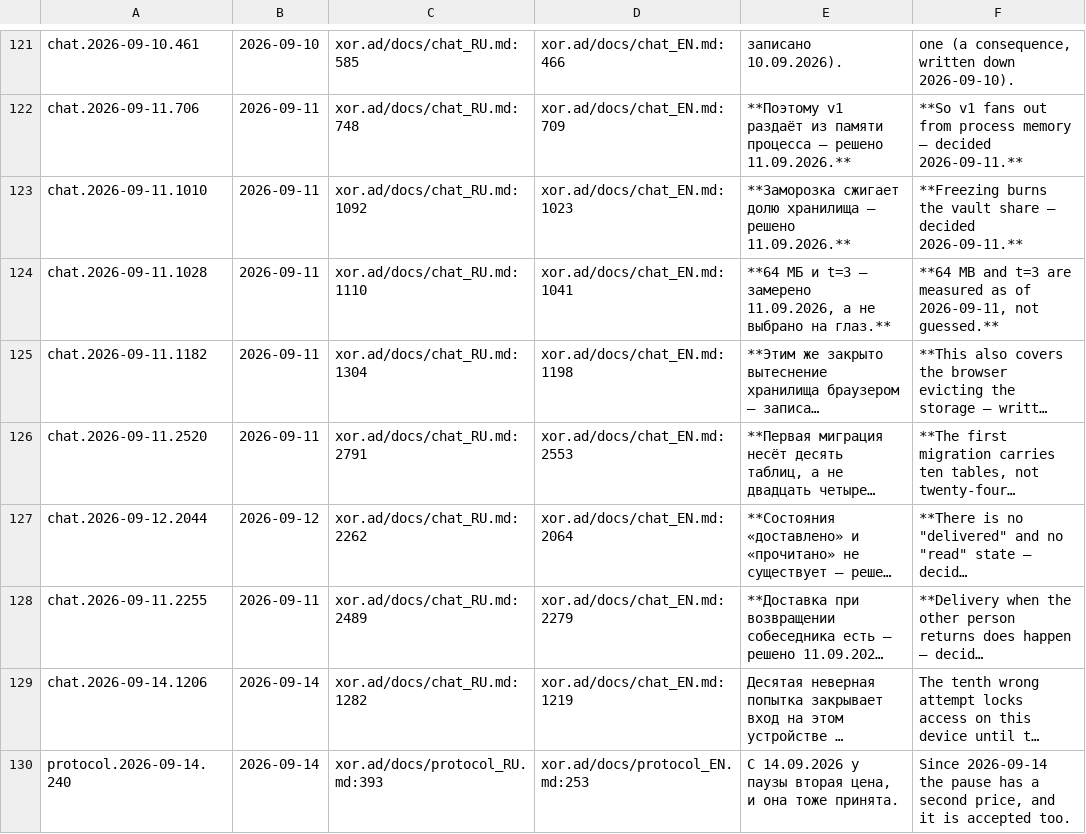
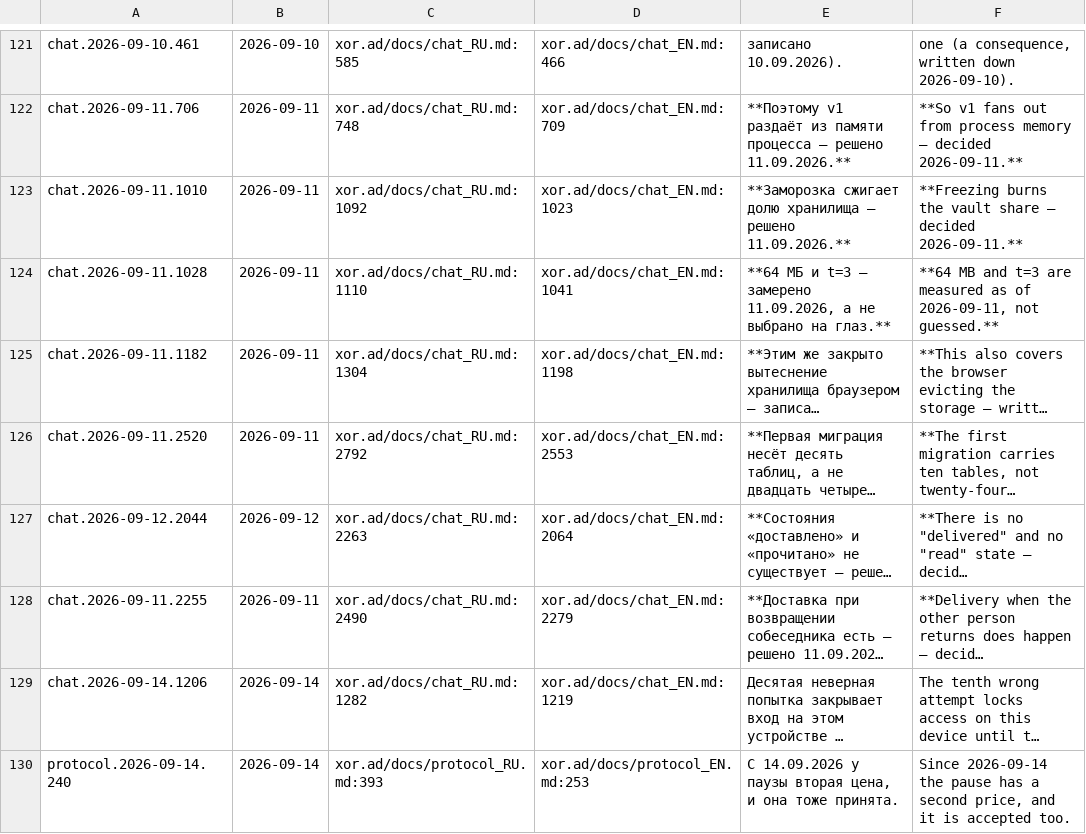
Before and after one commit to panov-id/xor.ad, a TSV file: docs/facts/decisions.tsv, drawn as a sheet; only a part is shown, gaps mark what is left out; long unchanged cells end in …; the diff covers the shown part only; the diff names each change by its address in the sheet, - before the commit and + after, or states it on an @@ line.

```diff
--- a/docs/facts/decisions.tsv
+++ b/docs/facts/decisions.tsv
-C126: xor.ad/docs/chat_RU.md:2791
+C126: xor.ad/docs/chat_RU.md:2792
-C127: xor.ad/docs/chat_RU.md:2262
+C127: xor.ad/docs/chat_RU.md:2263
-C128: xor.ad/docs/chat_RU.md:2489
+C128: xor.ad/docs/chat_RU.md:2490
```
Also changed, not shown: 1 added row and 6 edited cells elsewhere in this file, 3 other files.
